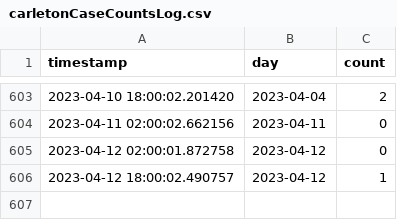
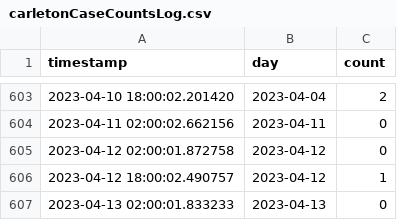
Before and after one commit to EAlexander/carletonCovidCounts, a CSV file: carletonCaseCountsLog.csv, drawn as a sheet; only a part is shown, gaps mark what is left out; the diff names each change by its address in the sheet, - before the commit and + after, or states it on an @@ line.

Commit message:
Updating case logs

```diff
--- a/carletonCaseCountsLog.csv
+++ b/carletonCaseCountsLog.csv
+row 607: 2023-04-13 02:00:01.833233 | 2023-04-13 | 0
```
